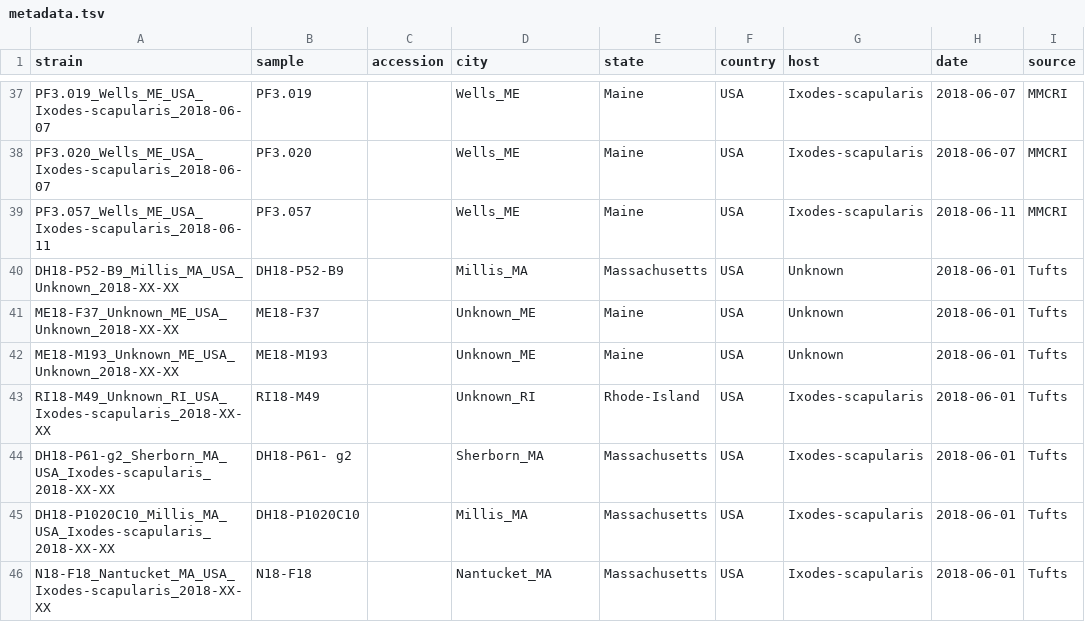
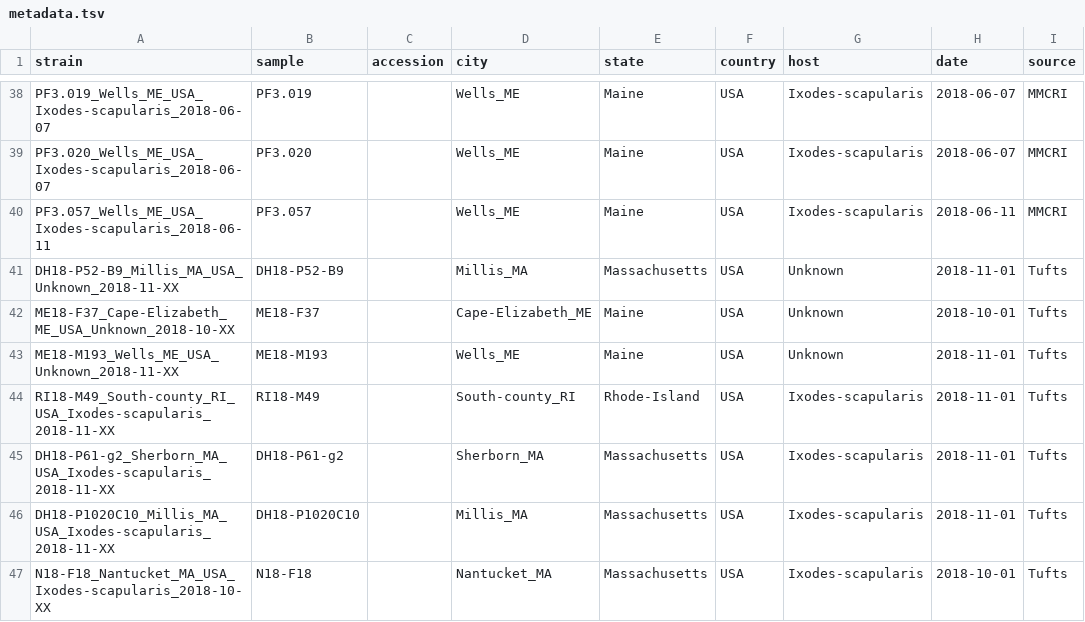
Before and after one commit to grubaughlab/powassan-genomics, a TSV file: auspice/All_config-data/data/metadata.tsv, drawn as a sheet; only a part is shown, gaps mark what is left out; addresses are those after the commit; the diff covers the shown part only; the diff names each change by its address in the sheet, - before the commit and + after, or states it on an @@ line.

Commit message:
updated metadata

```diff
--- a/auspice/All_config-data/data/metadata.tsv
+++ b/auspice/All_config-data/data/metadata.tsv
-A41 (strain): DH18-P52-B9_Millis_MA_USA_Unknown_2018-XX-XX
+A41 (strain): DH18-P52-B9_Millis_MA_USA_Unknown_2018-11-XX
-H41 (date): 2018-06-01
+H41 (date): 2018-11-01
-A42 (strain): ME18-F37_Unknown_ME_USA_Unknown_2018-XX-XX
+A42 (strain): ME18-F37_Cape-Elizabeth_ME_USA_Unknown_2018-10-XX
-D42 (city): Unknown_ME
+D42 (city): Cape-Elizabeth_ME
-H42 (date): 2018-06-01
+H42 (date): 2018-10-01
-A43 (strain): ME18-M193_Unknown_ME_USA_Unknown_2018-XX-XX
+A43 (strain): ME18-M193_Wells_ME_USA_Unknown_2018-11-XX
-D43 (city): Unknown_ME
+D43 (city): Wells_ME
-H43:H46 (date): 2018-06-01
+H43:H46 (date): 2018-11-01
-A44 (strain): RI18-M49_Unknown_RI_USA_Ixodes-scapularis_2018-XX-XX
+A44 (strain): RI18-M49_South-county_RI_USA_Ixodes-scapularis_2018-11-XX
-D44 (city): Unknown_RI
+D44 (city): South-county_RI
-A45 (strain): DH18-P61-g2_Sherborn_MA_USA_Ixodes-scapularis_2018-XX-XX
+A45 (strain): DH18-P61-g2_Sherborn_MA_USA_Ixodes-scapularis_2018-11-XX
-B45 (sample): DH18-P61- g2
+B45 (sample): DH18-P61-g2
-A46 (strain): DH18-P1020C10_Millis_MA_USA_Ixodes-scapularis_2018-XX-XX
+A46 (strain): DH18-P1020C10_Millis_MA_USA_Ixodes-scapularis_2018-11-XX
-A47 (strain): N18-F18_Nantucket_MA_USA_Ixodes-scapularis_2018-XX-XX
+A47 (strain): N18-F18_Nantucket_MA_USA_Ixodes-scapularis_2018-10-XX
-H47 (date): 2018-06-01
+H47 (date): 2018-10-01
```
Also changed, not shown: 1 added row and 20 edited cells elsewhere in this file, auspice/All_config-data/config/lat_longs.tsv, auspice/NE_config-data/config/colors.tsv, 9 other files.
